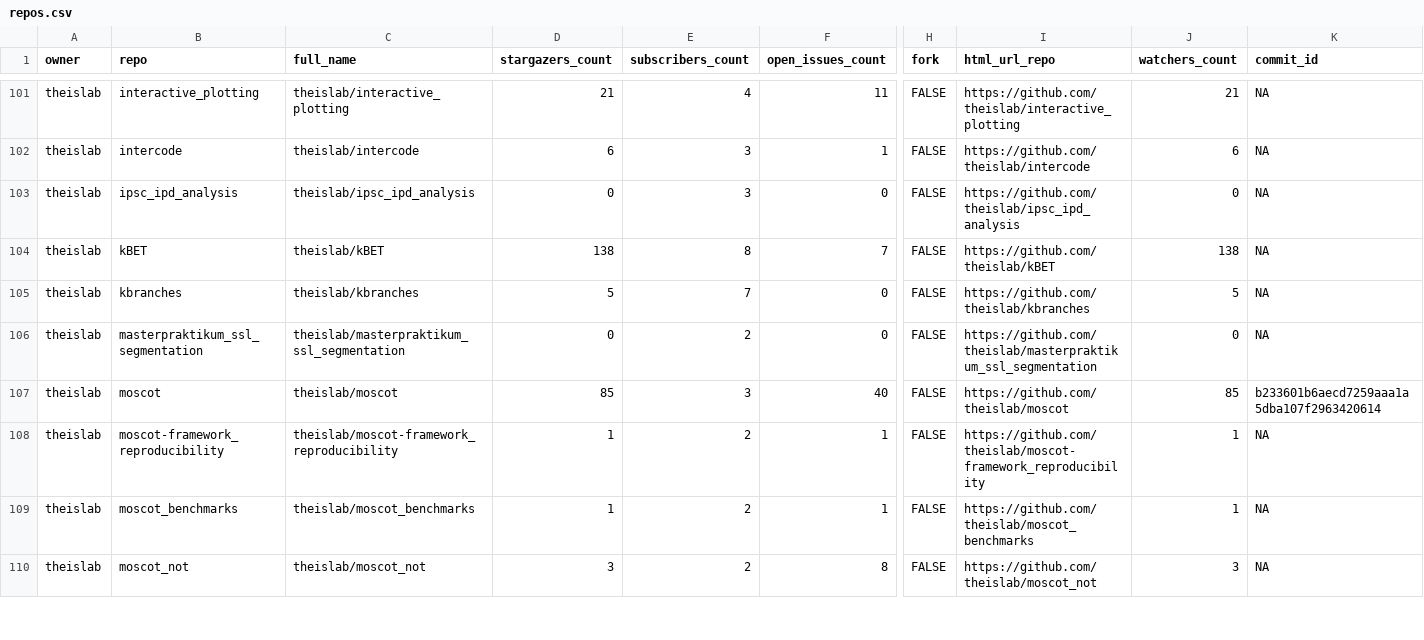
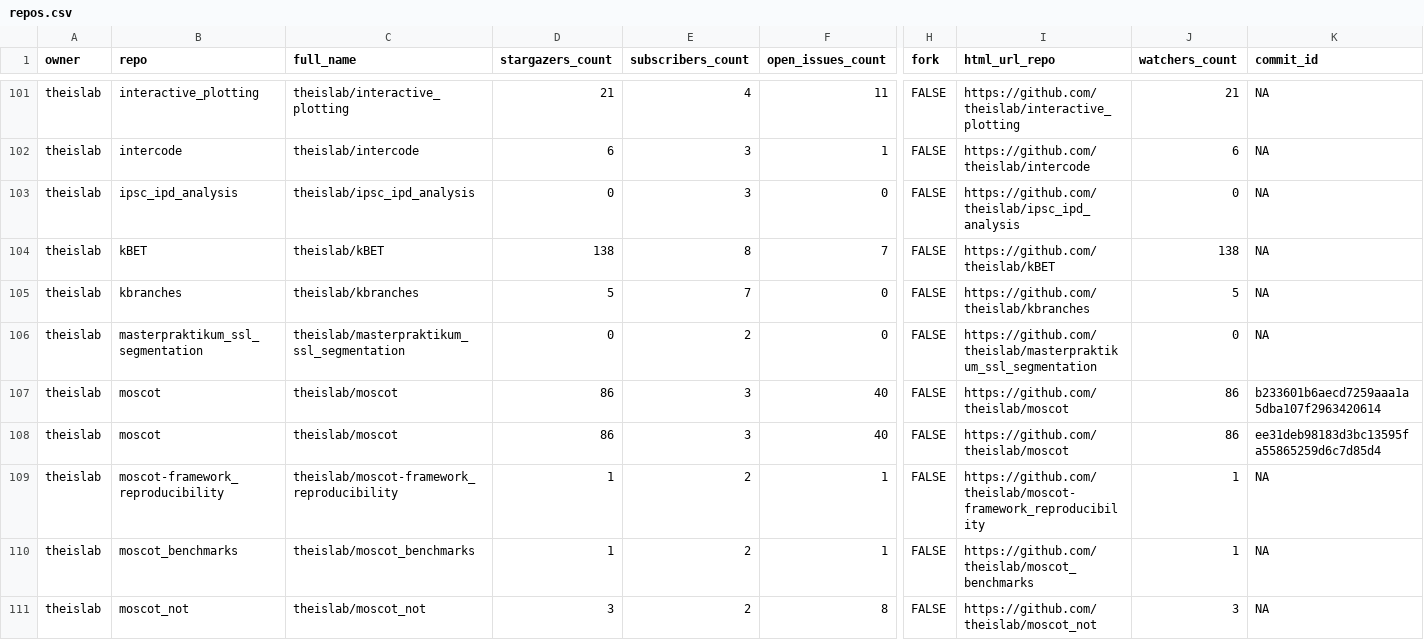
Before and after one commit to theislab/gh-dashboard, a CSV file: repos.csv, drawn as a sheet; only a part is shown, gaps mark what is left out; rows hold the shown columns only; the diff covers the shown part only; the diff names each change by its address in the sheet, - before the commit and + after, or states it on an @@ line.

```diff
--- a/repos.csv
+++ b/repos.csv
-D107 (stargazers_count): 85
+D107 (stargazers_count): 86
-J107 (watchers_count): 85
+J107 (watchers_count): 86
+row 108: theislab | moscot | theislab/moscot | 86 | 3 | 40 | FALSE | https://github.com/theislab/moscot | 86 | ee31deb98183d3bc13595fa55865259d6c7d85d4
```
Also changed, not shown: 20 edited cells elsewhere in this file, 2 other files.
